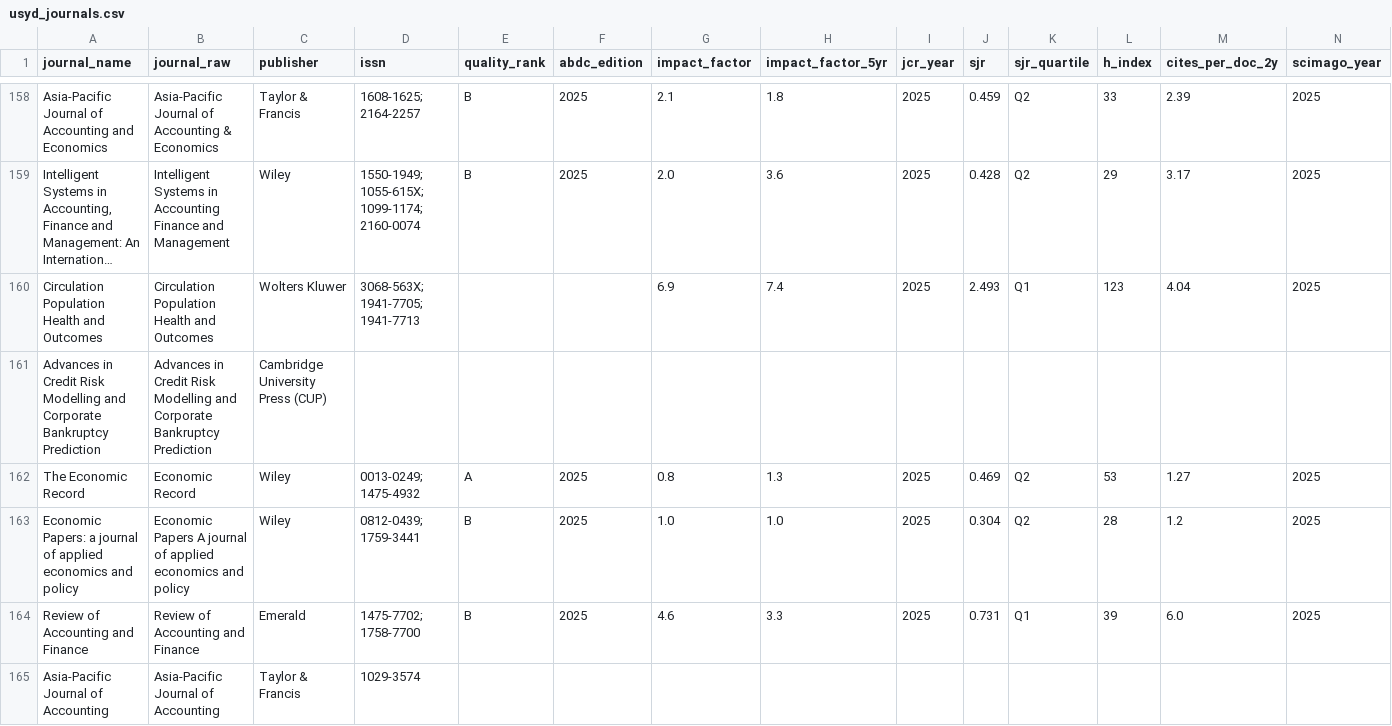
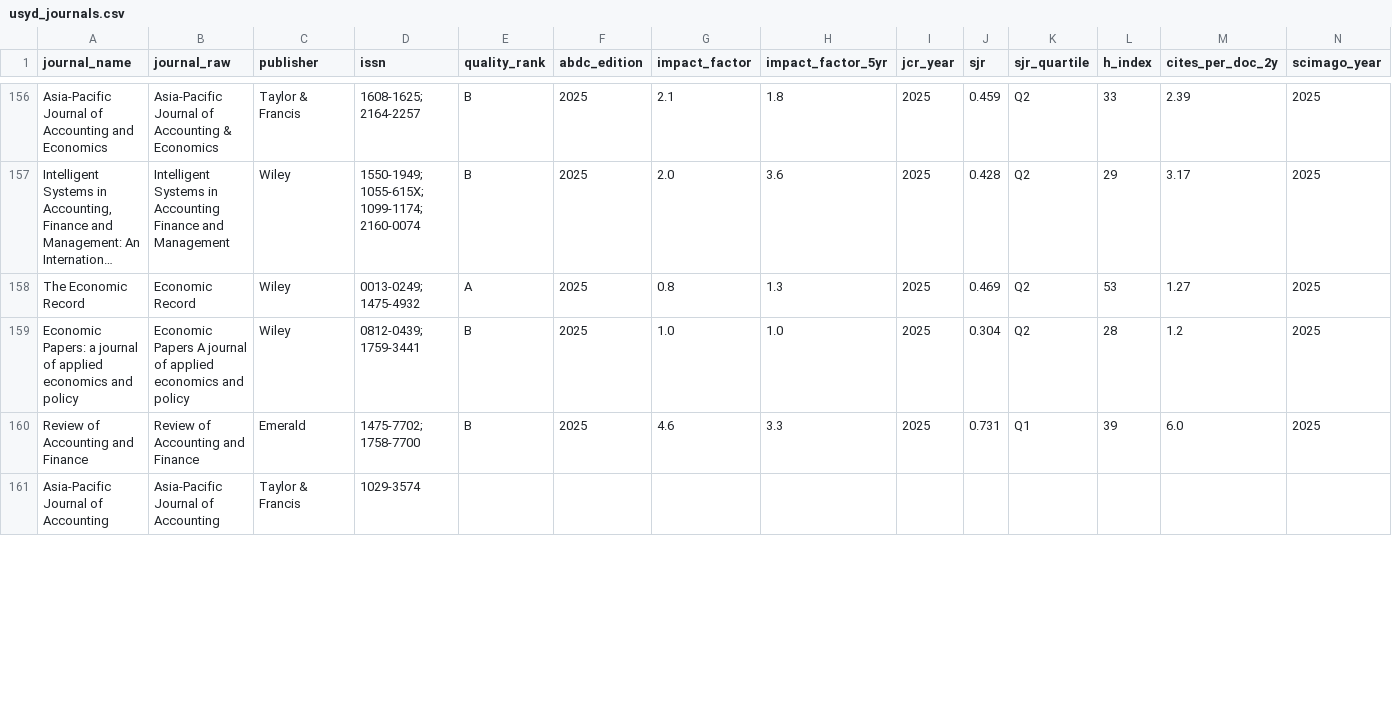
Before and after one commit to yuhanwang0612/cits3200-, a CSV file: final output/usyd/usyd_journals.csv, drawn as a sheet; only a part is shown, gaps mark what is left out; long unchanged cells end in …; removed rows and columns are numbered as before the commit, all else as after; the diff covers the shown part only; the diff names each change by its address in the sheet, - before the commit and + after, or states it on an @@ line.

```diff
--- a/final output/usyd/usyd_journals.csv
+++ b/final output/usyd/usyd_journals.csv
-row 160: Circulation Population Health and Outcomes | Circulation Population Health and Outcomes | Wolters Kluwer | 3068-563X; 1941-7705; 1941-7713 |  |  | 6.9 | 7.4 | 2025 | 2.493 | Q1 | 123 | 4.04 | 2025
-row 161: Advances in Credit Risk Modelling and Corporate Bankruptcy Prediction | Advances in Credit Risk Modelling and Corporate Bankruptcy Prediction | Cambridge University Press (CUP)
```
Also changed, not shown: 3 added rows, 8 removed rows, 1 moved row and 18 edited cells elsewhere in this file, final output/adelaide/adelaide_journals.csv, final output/monash/monash_publications.csv, 57 other files.
